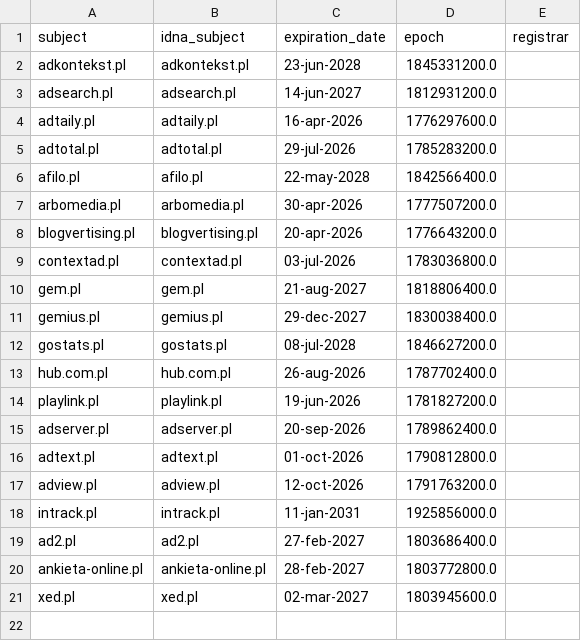
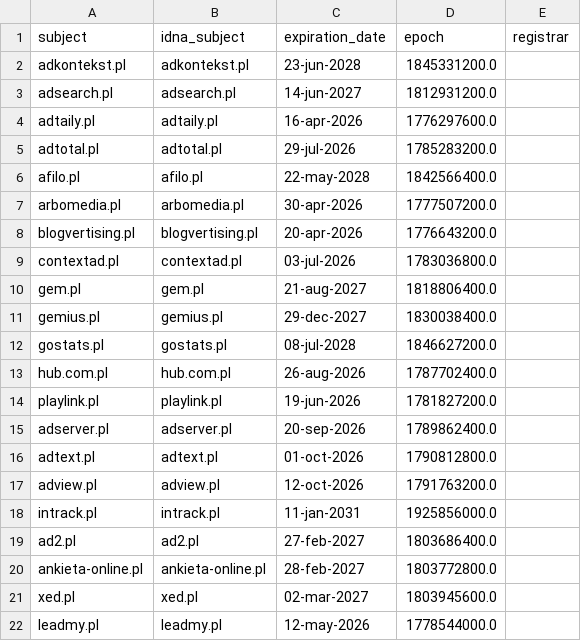
Before and after one commit to Ultimate-Hosts-Blacklist/pl-host-file, a CSV file: .pyfunceble/whois.csv, drawn as a sheet.

```diff
--- a/.pyfunceble/whois.csv
+++ b/.pyfunceble/whois.csv
@@ -21 +21,2 @@ ankieta-online.pl,ankieta-online.pl,28-feb-2027,1803772800.0,
 xed.pl,xed.pl,02-mar-2027,1803945600.0,
+leadmy.pl,leadmy.pl,12-may-2026,1778544000.0,
```
Also changed, not shown: .pyfunceble/inactive.csv, 19 other files.
